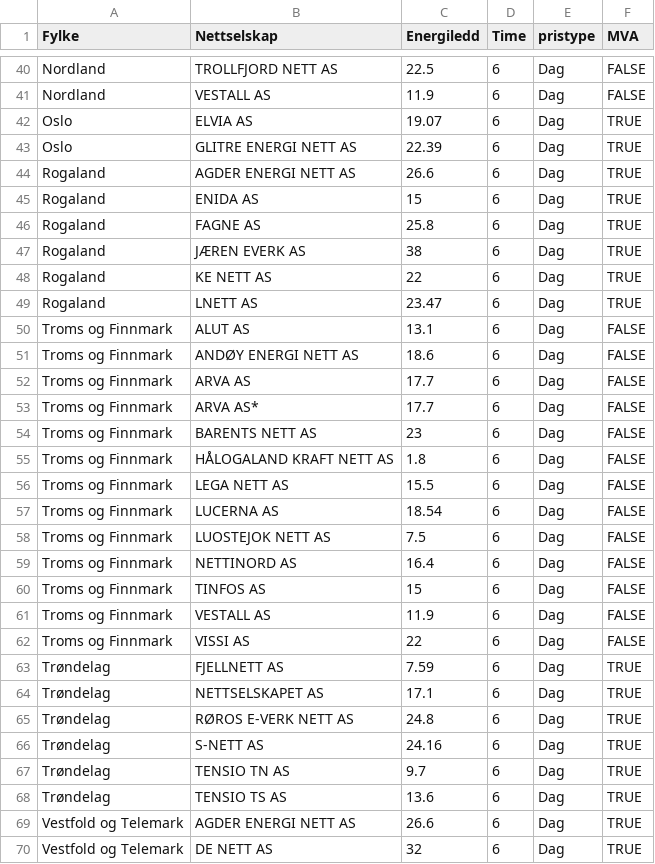
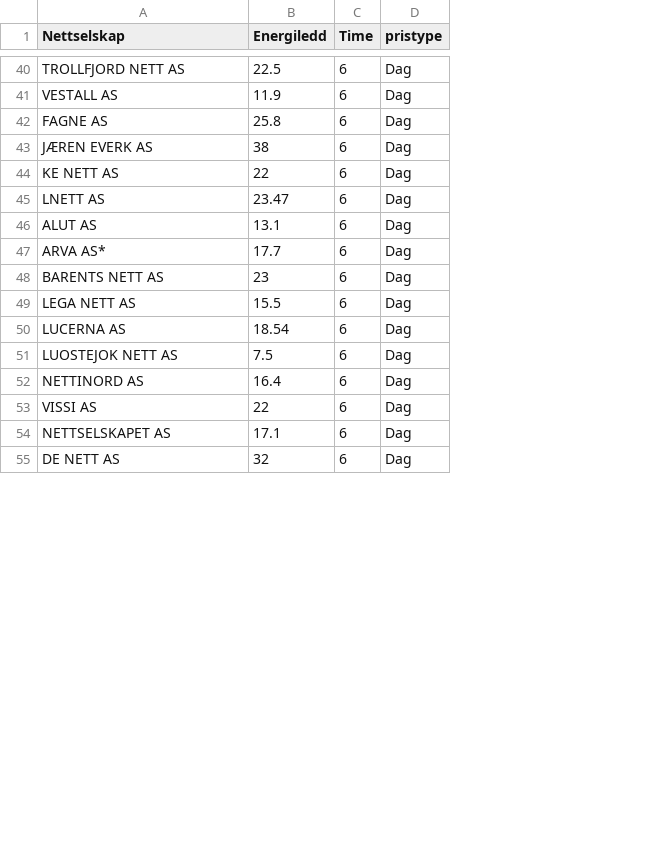
Before and after one commit to martinju/stromstotte, a CSV file: data/database_nettleie_simple_kl_6.csv, drawn as a sheet; only a part is shown, gaps mark what is left out; the diff covers the shown part only; the diff names each change by its address in the sheet, - before the commit and + after, or states it on an @@ line.

```diff
--- a/data/database_nettleie_simple_kl_6.csv
+++ b/data/database_nettleie_simple_kl_6.csv
-column A (Fylke), rows 40-41: Nordland | Nordland; rows 46-50: Rogaland | Rogaland | Rogaland | Rogaland | Troms og Finnmark; rows 53-54: Troms og Finnmark | Troms og Finnmark; rows 56-59: all Troms og Finnmark; row 62: Troms og Finnmark; row 64: Trøndelag; row 70: Vestfold og Telemark
-column F (MVA), rows 40-41: FALSE | FALSE; rows 46-50: TRUE | TRUE | TRUE | TRUE | FALSE; rows 53-54: FALSE | FALSE; rows 56-59: all FALSE; row 62: FALSE; row 64: TRUE; row 70: TRUE
-row 42: Oslo | ELVIA AS | 19.07 | 6 | Dag | TRUE
-row 43: Oslo | GLITRE ENERGI NETT AS | 22.39 | 6 | Dag | TRUE
-row 44: Rogaland | AGDER ENERGI NETT AS | 26.6 | 6 | Dag | TRUE
-row 45: Rogaland | ENIDA AS | 15 | 6 | Dag | TRUE
-row 51: Troms og Finnmark | ANDØY ENERGI NETT AS | 18.6 | 6 | Dag | FALSE
-row 52: Troms og Finnmark | ARVA AS | 17.7 | 6 | Dag | FALSE
-row 55: Troms og Finnmark | HÅLOGALAND KRAFT NETT AS | 1.8 | 6 | Dag | FALSE
-row 60: Troms og Finnmark | TINFOS AS | 15 | 6 | Dag | FALSE
-row 61: Troms og Finnmark | VESTALL AS | 11.9 | 6 | Dag | FALSE
-row 63: Trøndelag | FJELLNETT AS | 7.59 | 6 | Dag | TRUE
-row 65: Trøndelag | RØROS E-VERK NETT AS | 24.8 | 6 | Dag | TRUE
-row 66: Trøndelag | S-NETT AS | 24.16 | 6 | Dag | TRUE
-row 67: Trøndelag | TENSIO TN AS | 9.7 | 6 | Dag | TRUE
-row 68: Trøndelag | TENSIO TS AS | 13.6 | 6 | Dag | TRUE
-row 69: Vestfold og Telemark | AGDER ENERGI NETT AS | 26.6 | 6 | Dag | TRUE
```
Also changed, not shown: 12 removed rows elsewhere in this file, data/database_nettleie_simple.csv, 1 other file.
